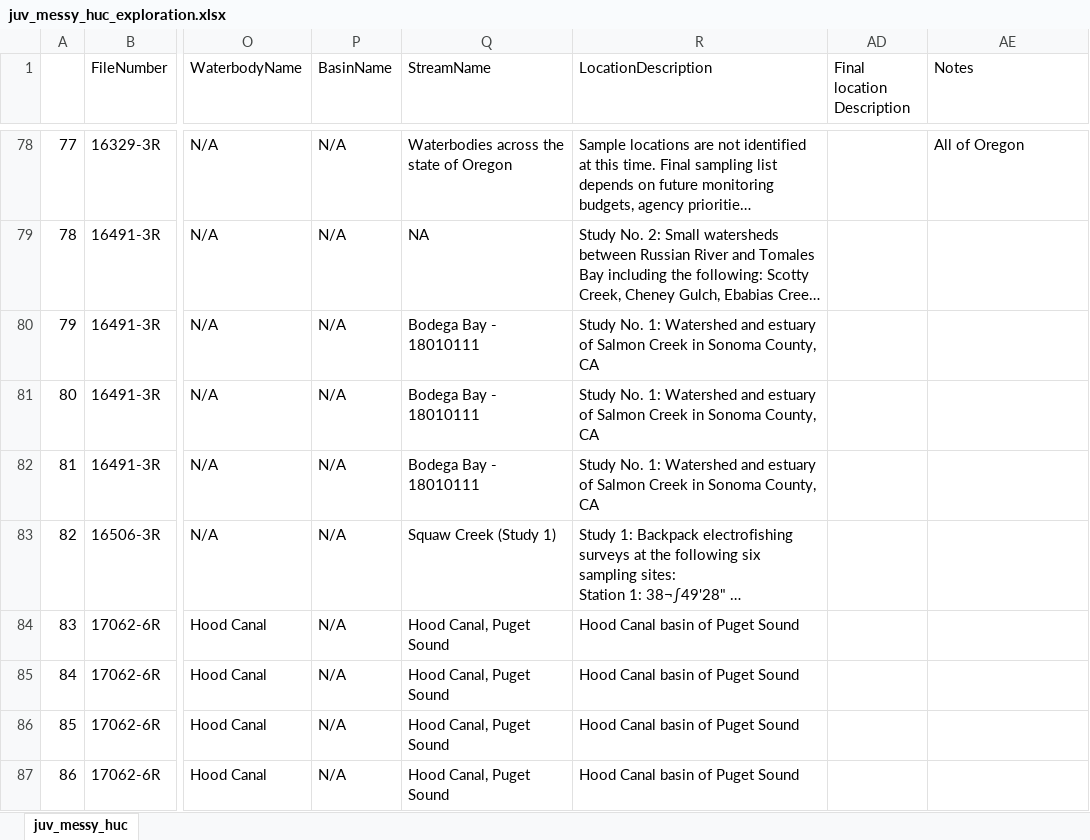
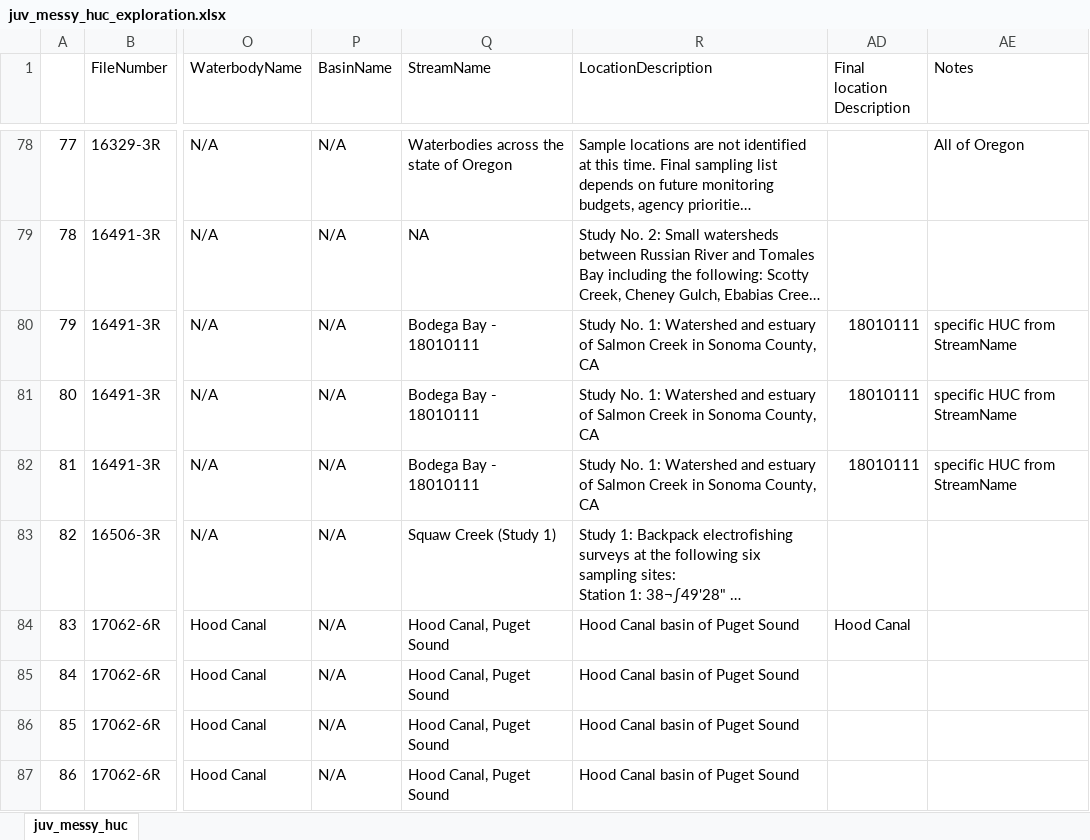
Before and after one commit to rory-spurr/ESAPermitsCapstone, an Excel workbook: docs/juv_messy_huc_exploration.xlsx, sheet juv_messy_huc, drawn as a sheet; only a part is shown, gaps mark what is left out; long unchanged cells end in …; values as stored, in another font and other column widths than the file's, no borders; the diff names each change by its address in the sheet, - before the commit and + after, or states it on an @@ line.

```diff
--- a/docs/juv_messy_huc_exploration.xlsx (sheet juv_messy_huc)
+++ b/docs/juv_messy_huc_exploration.xlsx (sheet juv_messy_huc)
-AD80:AD82 (Final location Description): (empty)
+AD80:AD82 (Final location Description): 18010111
-AE80:AE82 (Notes): (empty)
+AE80:AE82 (Notes): specific HUC from StreamName
-AD84 (Final location Description): (empty)
+AD84 (Final location Description): Hood Canal
```
Also changed, not shown: docs/location_tables_99999999_HUCs.xlsx, 2 other files.
